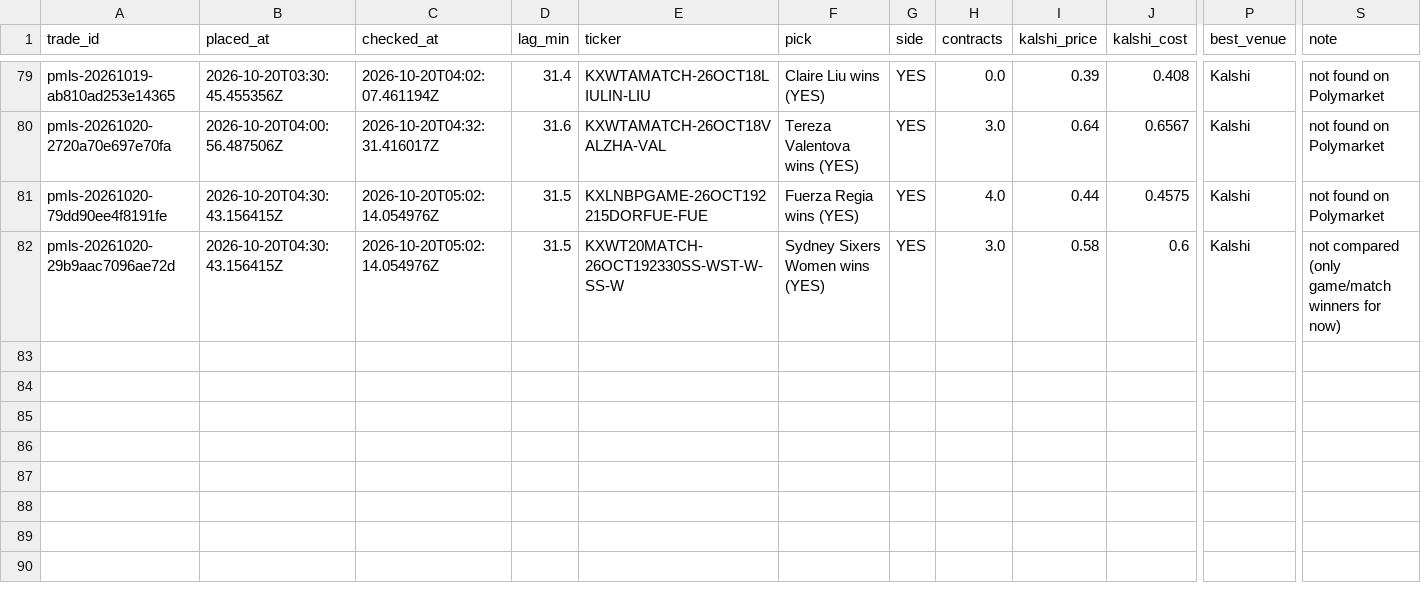
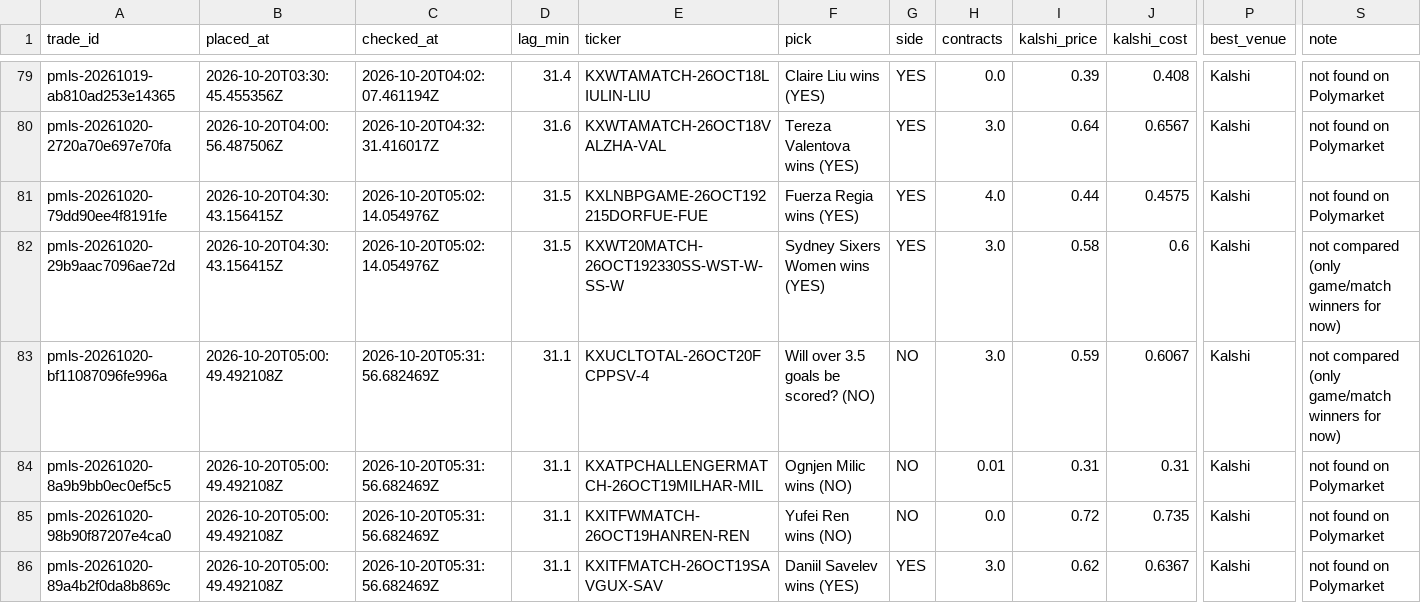
Before and after one commit to colebeasley10-glitch/pm-edge, a CSV file: research_lab/data/BEST_PRICE/best_price.csv, drawn as a sheet; only a part is shown, gaps mark what is left out; rows hold the shown columns only; the diff names each change by its address in the sheet, - before the commit and + after, or states it on an @@ line.

Commit message:
Research Lab round [skip ci]

```diff
--- a/research_lab/data/BEST_PRICE/best_price.csv
+++ b/research_lab/data/BEST_PRICE/best_price.csv
+row 83: pmls-20261020-bf11087096fe996a | 2026-10-20T05:00:49.492108Z | 2026-10-20T05:31:56.682469Z | 31.1 | KXUCLTOTAL-26OCT20FCPPSV-4 | Will over 3.5 goals be scored? (NO) | NO | 3.0 | 0.59 | 0.6067 | Kalshi | not compared (only game/match winners for now)
+row 84: pmls-20261020-8a9b9bb0ec0ef5c5 | 2026-10-20T05:00:49.492108Z | 2026-10-20T05:31:56.682469Z | 31.1 | KXATPCHALLENGERMATCH-26OCT19MILHAR-MIL | Ognjen Milic wins (NO) | NO | 0.01 | 0.31 | 0.31 | Kalshi | not found on Polymarket
+row 85: pmls-20261020-98b90f87207e4ca0 | 2026-10-20T05:00:49.492108Z | 2026-10-20T05:31:56.682469Z | 31.1 | KXITFWMATCH-26OCT19HANREN-REN | Yufei Ren wins (NO) | NO | 0.0 | 0.72 | 0.735 | Kalshi | not found on Polymarket
+row 86: pmls-20261020-89a4b2f0da8b869c | 2026-10-20T05:00:49.492108Z | 2026-10-20T05:31:56.682469Z | 31.1 | KXITFMATCH-26OCT19SAVGUX-SAV | Daniil Savelev wins (YES) | YES | 3.0 | 0.62 | 0.6367 | Kalshi | not found on Polymarket
```
Also changed, not shown: research_lab/data/EV_FINDER_v2/positions.csv, research_lab/data/EV_FINDER_v3/positions.csv, 9 other files.
